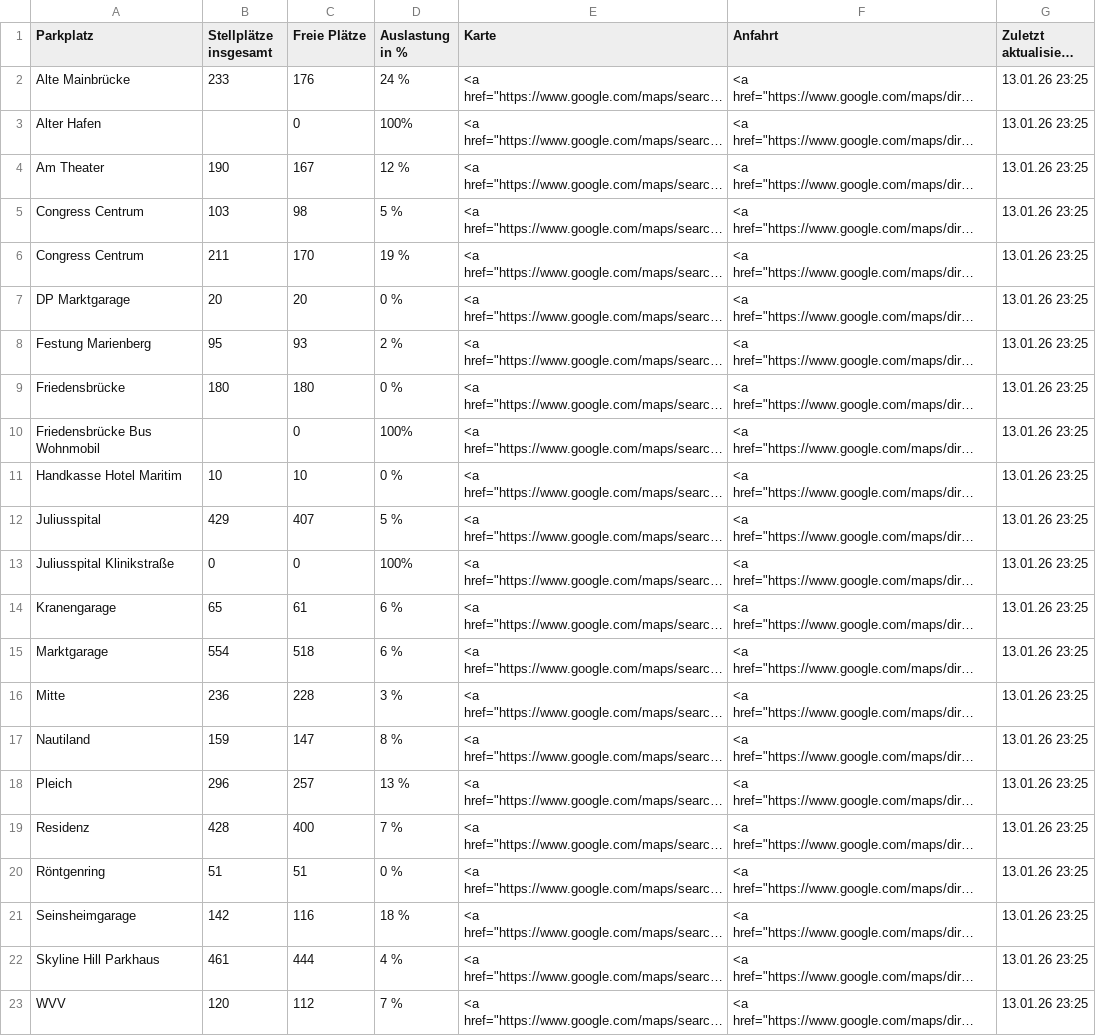
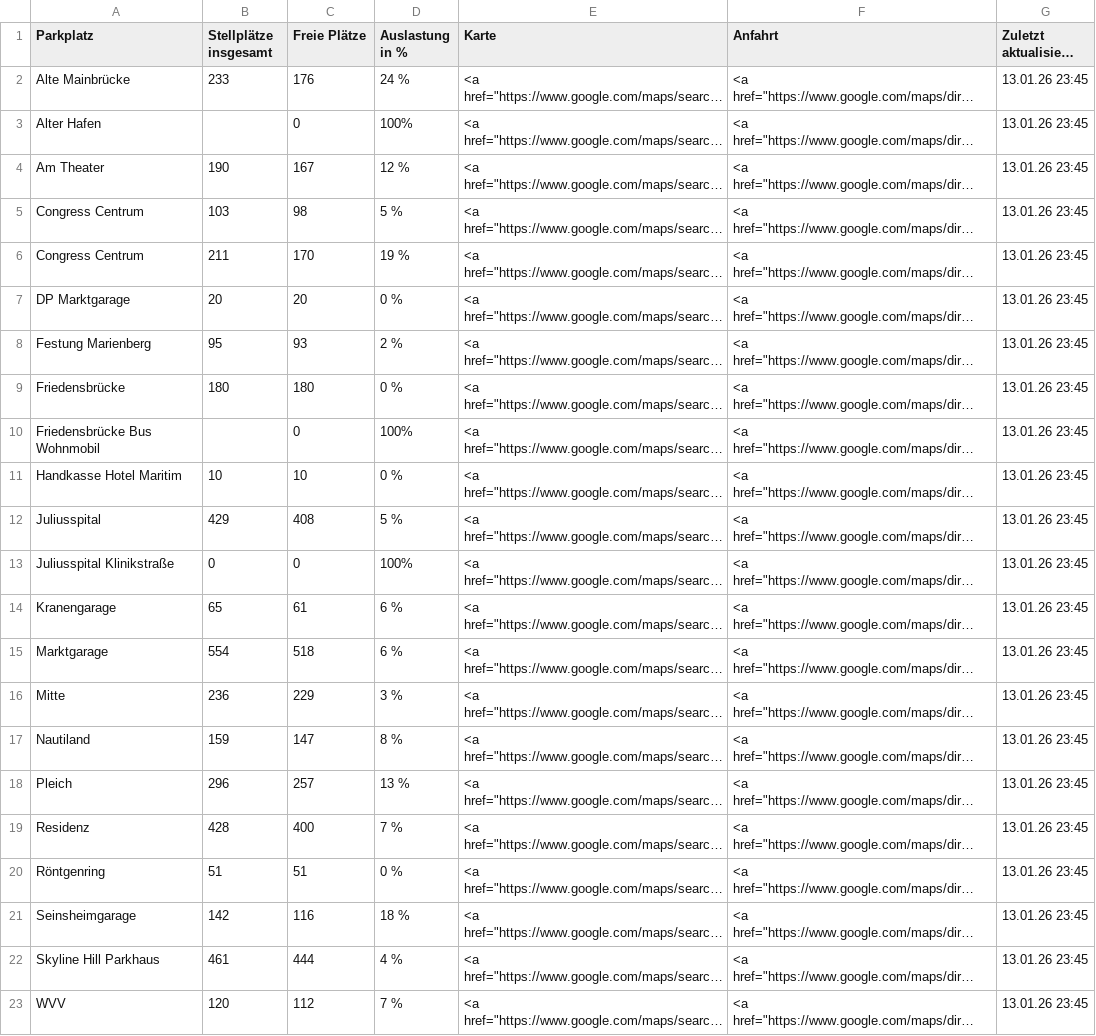
Before and after one commit to psch-mp/parkingwue-github2, a CSV file: Parkplaetze.csv, drawn as a sheet; long unchanged cells end in …; the diff names each change by its address in the sheet, - before the commit and + after, or states it on an @@ line.

```diff
--- a/Parkplaetze.csv
+++ b/Parkplaetze.csv
-G2:G23 (Zuletzt aktualisiert am): 13.01.26 23:25
+G2:G23 (Zuletzt aktualisiert am): 13.01.26 23:45
-C12 (Freie Plätze): 407
+C12 (Freie Plätze): 408
-C16 (Freie Plätze): 228
+C16 (Freie Plätze): 229
```
